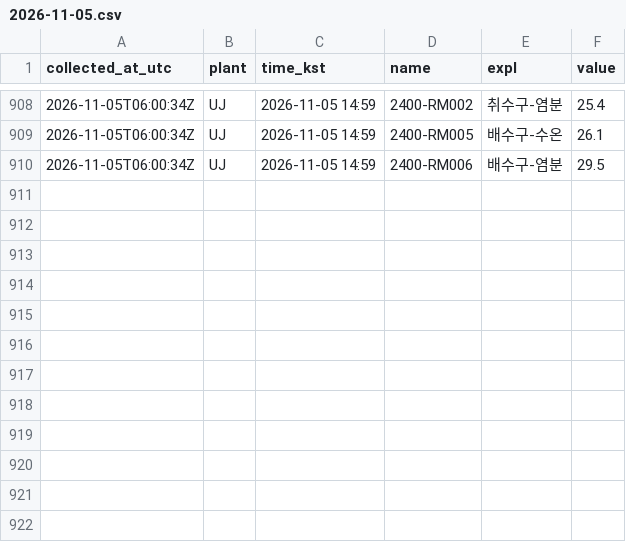
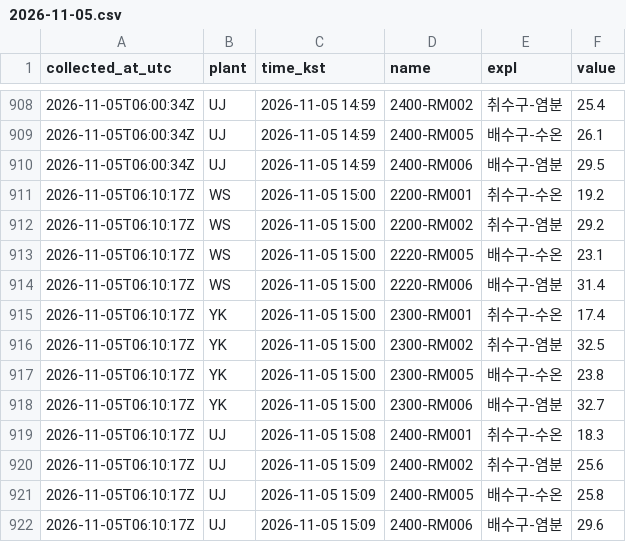
Before and after one commit to ZDragon0527/NPP_Discharge_Temp, a CSV file: data/2026-11-05.csv, drawn as a sheet; only a part is shown, gaps mark what is left out; the diff names each change by its address in the sheet, - before the commit and + after, or states it on an @@ line.

```diff
--- a/data/2026-11-05.csv
+++ b/data/2026-11-05.csv
+row 911: 2026-11-05T06:10:17Z | WS | 2026-11-05 15:00 | 2200-RM001 | 취수구-수온 | 19.2
+row 912: 2026-11-05T06:10:17Z | WS | 2026-11-05 15:00 | 2200-RM002 | 취수구-염분 | 29.2
+row 913: 2026-11-05T06:10:17Z | WS | 2026-11-05 15:00 | 2220-RM005 | 배수구-수온 | 23.1
+row 914: 2026-11-05T06:10:17Z | WS | 2026-11-05 15:00 | 2220-RM006 | 배수구-염분 | 31.4
+row 915: 2026-11-05T06:10:17Z | YK | 2026-11-05 15:00 | 2300-RM001 | 취수구-수온 | 17.4
+row 916: 2026-11-05T06:10:17Z | YK | 2026-11-05 15:00 | 2300-RM002 | 취수구-염분 | 32.5
+row 917: 2026-11-05T06:10:17Z | YK | 2026-11-05 15:00 | 2300-RM005 | 배수구-수온 | 23.8
+row 918: 2026-11-05T06:10:17Z | YK | 2026-11-05 15:00 | 2300-RM006 | 배수구-염분 | 32.7
+row 919: 2026-11-05T06:10:17Z | UJ | 2026-11-05 15:08 | 2400-RM001 | 취수구-수온 | 18.3
+row 920: 2026-11-05T06:10:17Z | UJ | 2026-11-05 15:09 | 2400-RM002 | 취수구-염분 | 25.6
+row 921: 2026-11-05T06:10:17Z | UJ | 2026-11-05 15:09 | 2400-RM005 | 배수구-수온 | 25.8
+row 922: 2026-11-05T06:10:17Z | UJ | 2026-11-05 15:09 | 2400-RM006 | 배수구-염분 | 29.6
```
Also changed, not shown: 1 other file.
